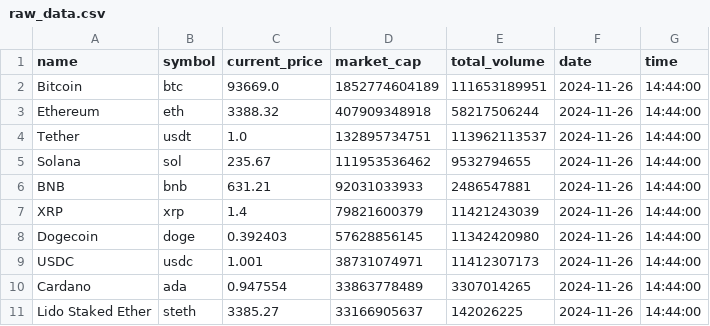
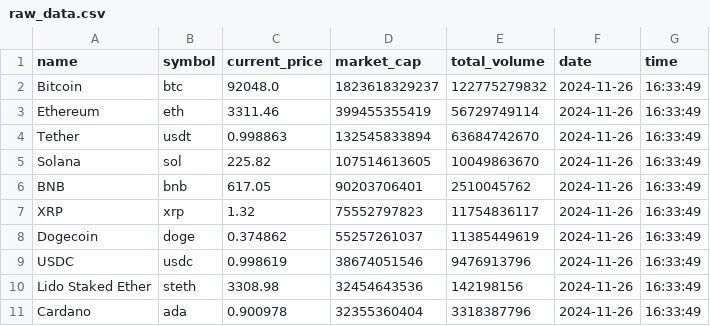
Before and after one commit to shehryarlodhi/crypto-MLOPs-activity-7, a CSV file: data/raw/raw_data.csv, drawn as a sheet.

Commit message:
Add raw data and version using DVC

```diff
--- a/data/raw/raw_data.csv
+++ b/data/raw/raw_data.csv
@@ -1,11 +1,11 @@
 name,symbol,current_price,market_cap,total_volume,date,time
-Bitcoin,btc,93669.0,1852774604189,111653189951,2024-11-26,14:44:00
-Ethereum,eth,3388.32,407909348918,58217506244,2024-11-26,14:44:00
-Tether,usdt,1.0,132895734751,113962113537,2024-11-26,14:44:00
-Solana,sol,235.67,111953536462,9532794655,2024-11-26,14:44:00
-BNB,bnb,631.21,92031033933,2486547881,2024-11-26,14:44:00
-XRP,xrp,1.4,79821600379,11421243039,2024-11-26,14:44:00
-Dogecoin,doge,0.392403,57628856145,11342420980,2024-11-26,14:44:00
-USDC,usdc,1.001,38731074971,11412307173,2024-11-26,14:44:00
-Cardano,ada,0.947554,33863778489,3307014265,2024-11-26,14:44:00
-Lido Staked Ether,steth,3385.27,33166905637,142026225,2024-11-26,14:44:00
+Bitcoin,btc,92048.0,1823618329237,122775279832,2024-11-26,16:33:49
+Ethereum,eth,3311.46,399455355419,56729749114,2024-11-26,16:33:49
+Tether,usdt,0.998863,132545833894,63684742670,2024-11-26,16:33:49
+Solana,sol,225.82,107514613605,10049863670,2024-11-26,16:33:49
+BNB,bnb,617.05,90203706401,2510045762,2024-11-26,16:33:49
+XRP,xrp,1.32,75552797823,11754836117,2024-11-26,16:33:49
+Dogecoin,doge,0.374862,55257261037,11385449619,2024-11-26,16:33:49
+USDC,usdc,0.998619,38674051546,9476913796,2024-11-26,16:33:49
+Lido Staked Ether,steth,3308.98,32454643536,142198156,2024-11-26,16:33:49
+Cardano,ada,0.900978,32355360404,3318387796,2024-11-26,16:33:49
```
Also changed, not shown: 2 other files.
